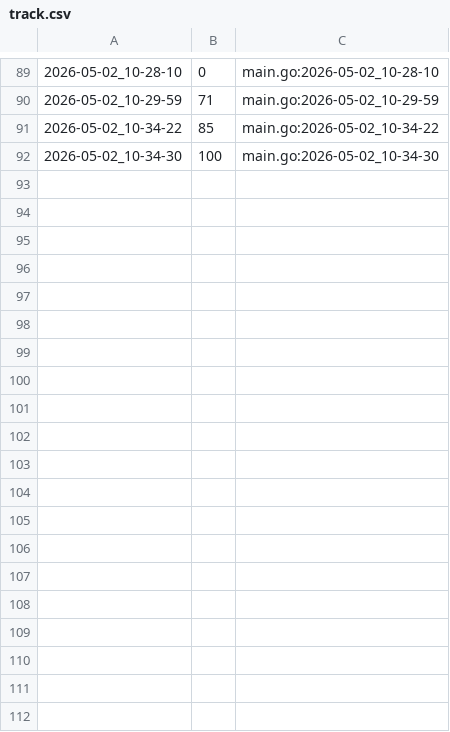
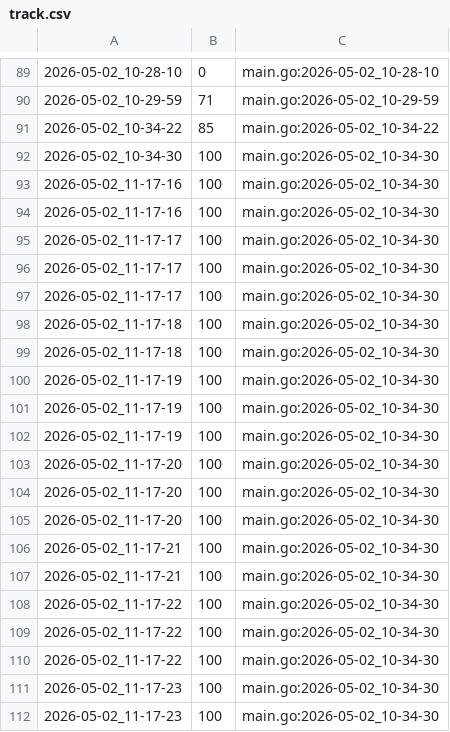
Before and after one commit to qxcode-course/ed-ter-bloco-a-josemayson, a CSV file: .tko/track/ed@lista_d1/track.csv, drawn as a sheet; only a part is shown, gaps mark what is left out; the diff covers the shown part only; the diff names each change by its address in the sheet, - before the commit and + after, or states it on an @@ line.

Commit message:
lista_d4 concluido

```diff
--- a/.tko/track/ed@lista_d1/track.csv
+++ b/.tko/track/ed@lista_d1/track.csv
+row 93: 2026-05-02_11-17-16 | 100 | main.go:2026-05-02_10-34-30
+row 94: 2026-05-02_11-17-16 | 100 | main.go:2026-05-02_10-34-30
+row 95: 2026-05-02_11-17-17 | 100 | main.go:2026-05-02_10-34-30
+row 96: 2026-05-02_11-17-17 | 100 | main.go:2026-05-02_10-34-30
+row 97: 2026-05-02_11-17-17 | 100 | main.go:2026-05-02_10-34-30
+row 98: 2026-05-02_11-17-18 | 100 | main.go:2026-05-02_10-34-30
+row 99: 2026-05-02_11-17-18 | 100 | main.go:2026-05-02_10-34-30
+row 100: 2026-05-02_11-17-19 | 100 | main.go:2026-05-02_10-34-30
+row 101: 2026-05-02_11-17-19 | 100 | main.go:2026-05-02_10-34-30
+row 102: 2026-05-02_11-17-19 | 100 | main.go:2026-05-02_10-34-30
+row 103: 2026-05-02_11-17-20 | 100 | main.go:2026-05-02_10-34-30
+row 104: 2026-05-02_11-17-20 | 100 | main.go:2026-05-02_10-34-30
+row 105: 2026-05-02_11-17-20 | 100 | main.go:2026-05-02_10-34-30
+row 106: 2026-05-02_11-17-21 | 100 | main.go:2026-05-02_10-34-30
+row 107: 2026-05-02_11-17-21 | 100 | main.go:2026-05-02_10-34-30
+row 108: 2026-05-02_11-17-22 | 100 | main.go:2026-05-02_10-34-30
+row 109: 2026-05-02_11-17-22 | 100 | main.go:2026-05-02_10-34-30
+row 110: 2026-05-02_11-17-22 | 100 | main.go:2026-05-02_10-34-30
+row 111: 2026-05-02_11-17-23 | 100 | main.go:2026-05-02_10-34-30
+row 112: 2026-05-02_11-17-23 | 100 | main.go:2026-05-02_10-34-30
```
Also changed, not shown: 17 added rows elsewhere in this file, .tko/track/ed@lista_d2/track.csv, 9 other files.
